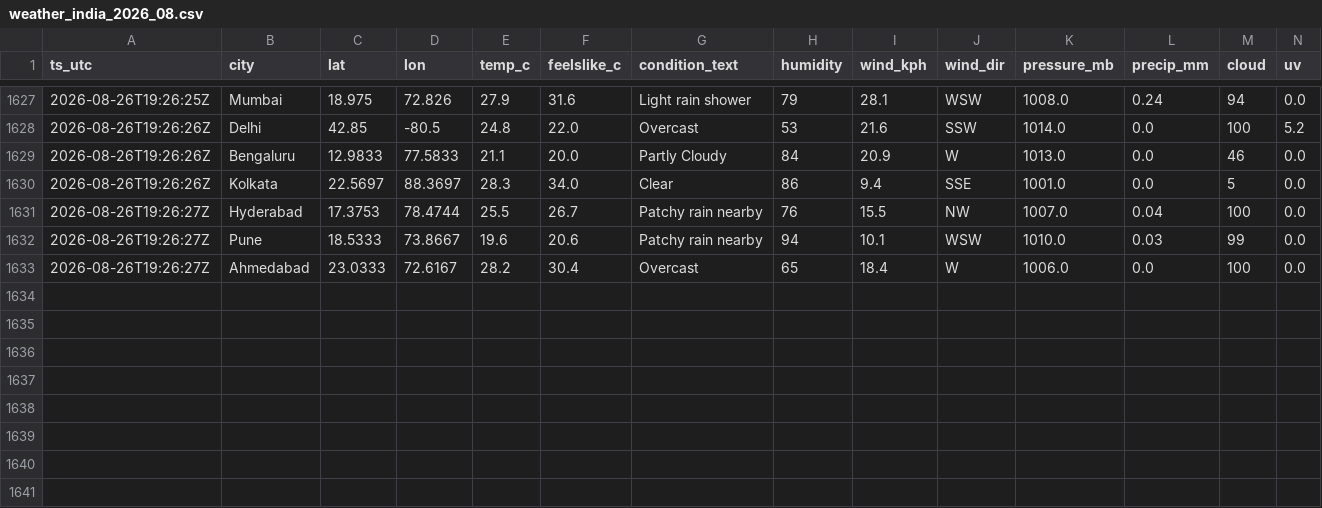
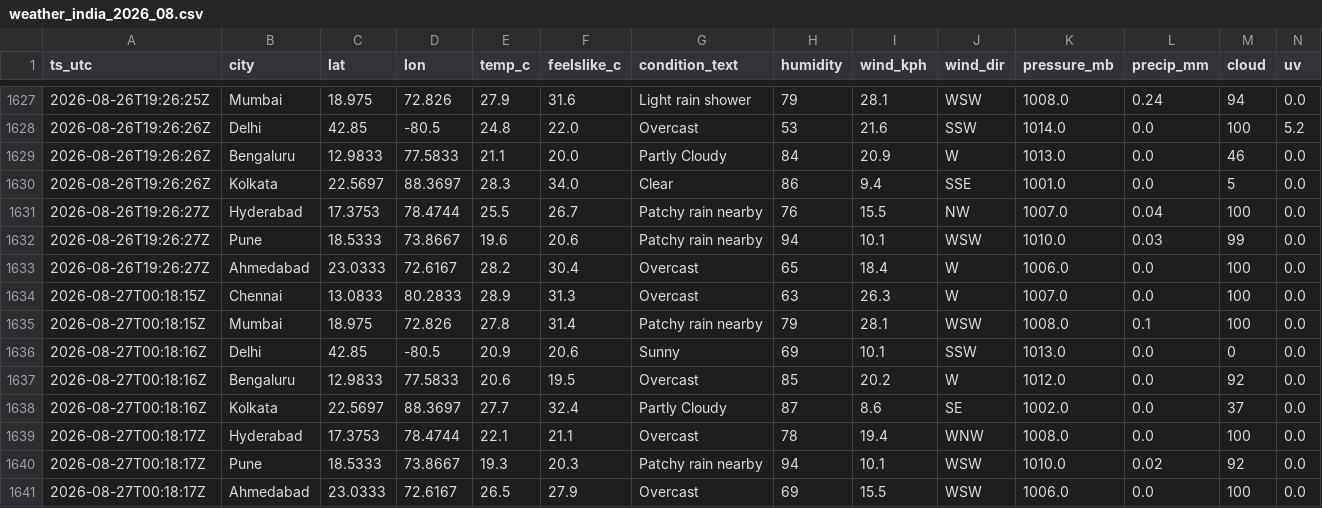
Before and after one commit to anwarmohammedbasha/weather-api-fetch, a CSV file: data/weather_india_2026_08.csv, drawn as a sheet; only a part is shown, gaps mark what is left out; rows hold the shown columns only; the diff names each change by its address in the sheet, - before the commit and + after, or states it on an @@ line.

```diff
--- a/data/weather_india_2026_08.csv
+++ b/data/weather_india_2026_08.csv
+row 1634: 2026-08-27T00:18:15Z | Chennai | 13.0833 | 80.2833 | 28.9 | 31.3 | Overcast | 63 | 26.3 | W | 1007.0 | 0.0 | 100 | 0.0
+row 1635: 2026-08-27T00:18:15Z | Mumbai | 18.975 | 72.826 | 27.8 | 31.4 | Patchy rain nearby | 79 | 28.1 | WSW | 1008.0 | 0.1 | 100 | 0.0
+row 1636: 2026-08-27T00:18:16Z | Delhi | 42.85 | -80.5 | 20.9 | 20.6 | Sunny | 69 | 10.1 | SSW | 1013.0 | 0.0 | 0 | 0.0
+row 1637: 2026-08-27T00:18:16Z | Bengaluru | 12.9833 | 77.5833 | 20.6 | 19.5 | Overcast | 85 | 20.2 | W | 1012.0 | 0.0 | 92 | 0.0
+row 1638: 2026-08-27T00:18:16Z | Kolkata | 22.5697 | 88.3697 | 27.7 | 32.4 | Partly Cloudy | 87 | 8.6 | SE | 1002.0 | 0.0 | 37 | 0.0
+row 1639: 2026-08-27T00:18:17Z | Hyderabad | 17.3753 | 78.4744 | 22.1 | 21.1 | Overcast | 78 | 19.4 | WNW | 1008.0 | 0.0 | 100 | 0.0
+row 1640: 2026-08-27T00:18:17Z | Pune | 18.5333 | 73.8667 | 19.3 | 20.3 | Patchy rain nearby | 94 | 10.1 | WSW | 1010.0 | 0.02 | 92 | 0.0
+row 1641: 2026-08-27T00:18:17Z | Ahmedabad | 23.0333 | 72.6167 | 26.5 | 27.9 | Overcast | 69 | 15.5 | WSW | 1006.0 | 0.0 | 100 | 0.0
```
Also changed, not shown: 8 other files.
